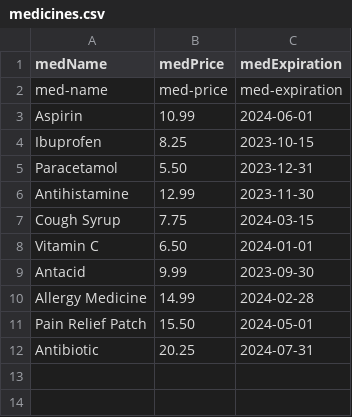
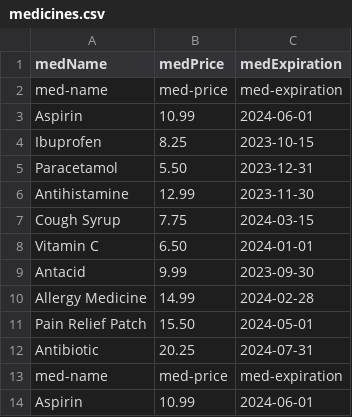
Before and after one commit to nahimanajz/cl-spring, a CSV file: src/main/resources/assets/medicines.csv, drawn as a sheet.

```diff
--- a/src/main/resources/assets/medicines.csv
+++ b/src/main/resources/assets/medicines.csv
@@ -12 +12,3 @@ Pain Relief Patch,15.50,2024-05-01
 Antibiotic,20.25,2024-07-31
+med-name,med-price,med-expiration
+Aspirin,10.99,2024-06-01
```
Also changed, not shown: 4 other files.
